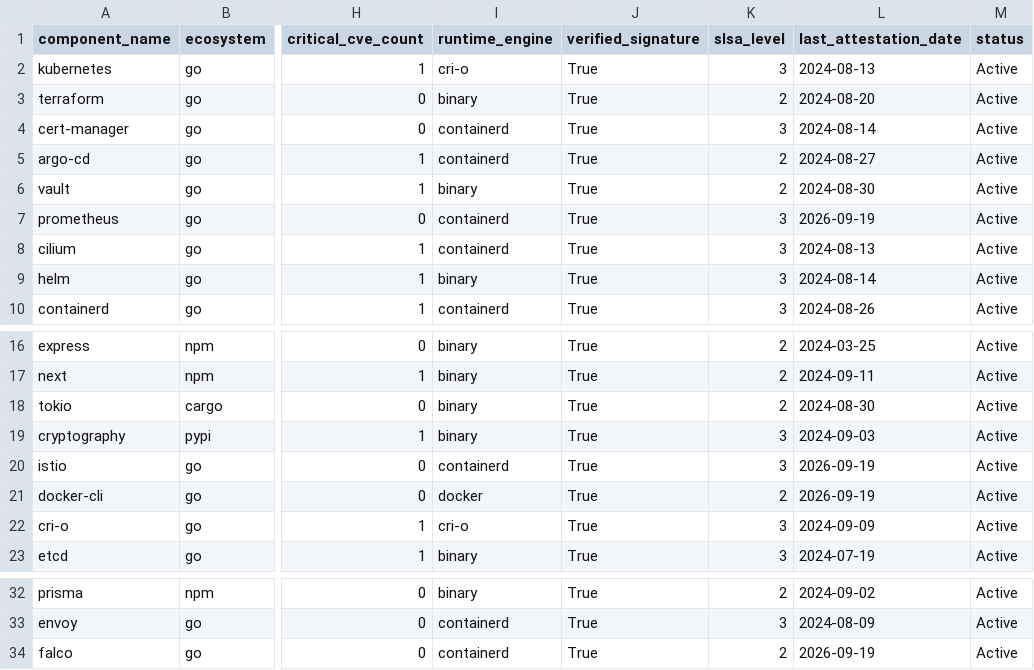
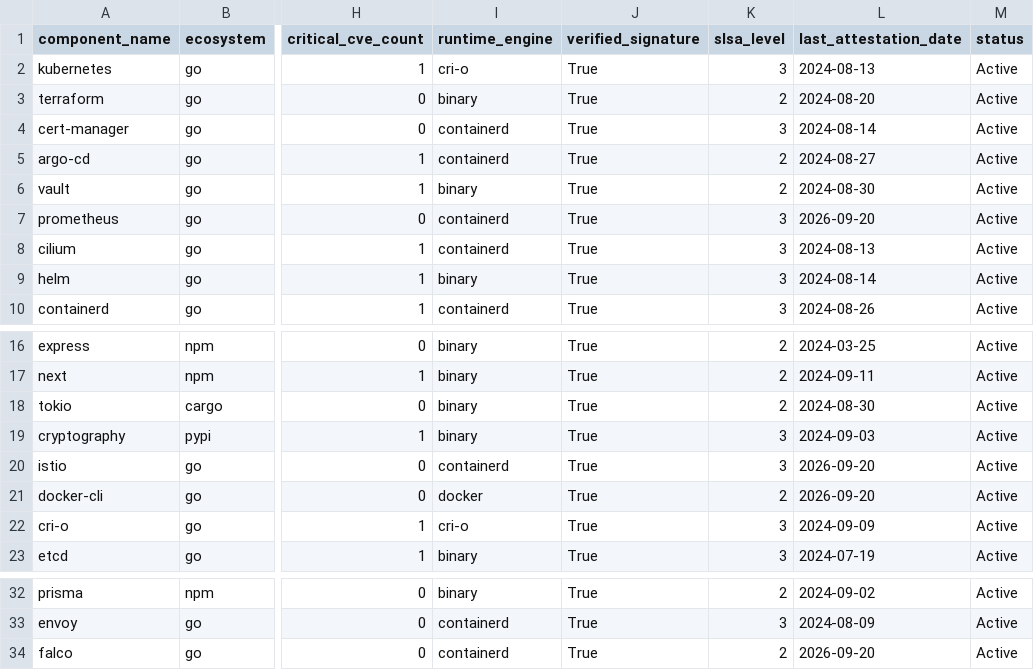
Before and after one commit to Packablock/datalake, a CSV file: supply-chain/runtime-sbom-matrix.csv, drawn as a sheet; only a part is shown, gaps mark what is left out; the diff names each change by its address in the sheet, - before the commit and + after, or states it on an @@ line.

Commit message:
data(supply-chain): sync runtime-sbom-matrix from deps.dev at 2026-09-20T02:00:09Z

```diff
--- a/supply-chain/runtime-sbom-matrix.csv
+++ b/supply-chain/runtime-sbom-matrix.csv
-L7 (last_attestation_date): 2026-09-19
+L7 (last_attestation_date): 2026-09-20
-L20:L21 (last_attestation_date): 2026-09-19
+L20:L21 (last_attestation_date): 2026-09-20
-L34 (last_attestation_date): 2026-09-19
+L34 (last_attestation_date): 2026-09-20
```
